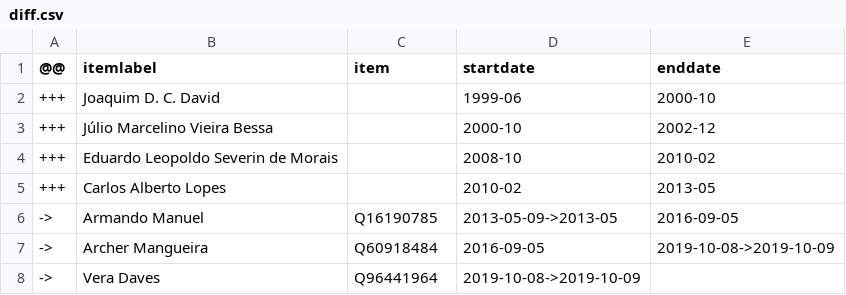
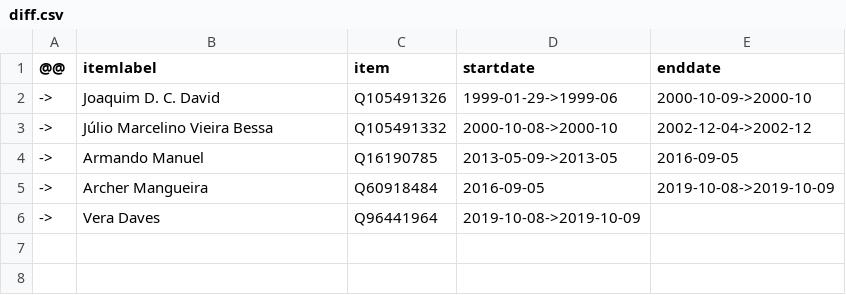
Before and after one commit to every-politician-scrapers/angola, a CSV file: sources/finance-minister/diff.csv, drawn as a sheet.

```diff
--- a/sources/finance-minister/diff.csv
+++ b/sources/finance-minister/diff.csv
@@ -1,6 +1,4 @@
 @@,itemlabel,item,startdate,enddate
-+++,Joaquim D. C. David,,1999-06,2000-10
-+++,Júlio Marcelino Vieira Bessa,,2000-10,2002-12
-+++,Eduardo Leopoldo Severin de Morais,,2008-10,2010-02
-+++,Carlos Alberto Lopes,,2010-02,2013-05
+->,Joaquim D. C. David,Q105491326,1999-01-29->1999-06,2000-10-09->2000-10
+->,Júlio Marcelino Vieira Bessa,Q105491332,2000-10-08->2000-10,2002-12-04->2002-12
 ->,Armando Manuel,Q16190785,2013-05-09->2013-05,2016-09-05
```
Also changed, not shown: sources/prime-minister/diff.csv, sources/prime-minister/minister-defence/diff.csv, 10 other files.
